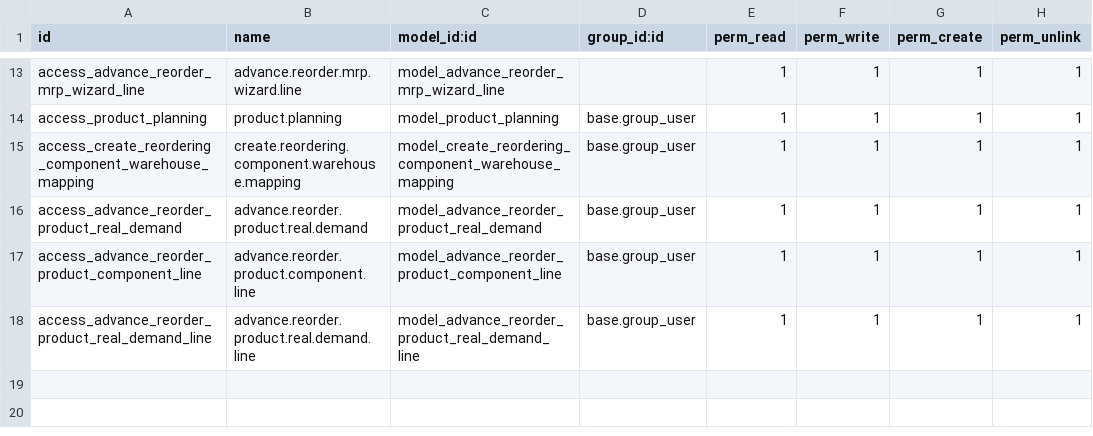
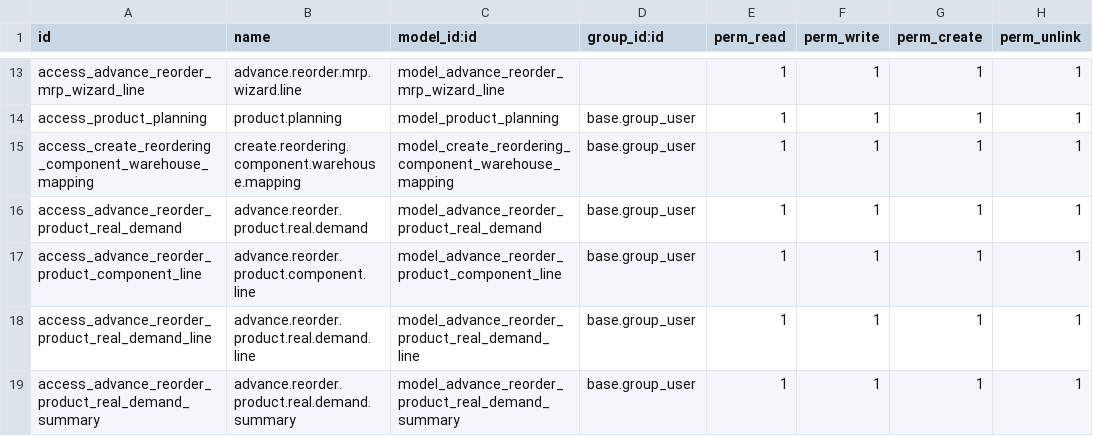
Before and after one commit to devangisetu/Setu-Advance-Reordering-With-MRP, a CSV file: setu_advance_reordering_extended/security/ir.model.access.csv, drawn as a sheet; only a part is shown, gaps mark what is left out.

Commit message:
[HD][ADD][setu_advance_reordering_extended] ==>Add button to create summary lines.

```diff
--- a/setu_advance_reordering_extended/security/ir.model.access.csv
+++ b/setu_advance_reordering_extended/security/ir.model.access.csv
@@ -18 +18,2 @@ access_advance_reorder_product_component_line,advance.reorder.product.component.
 access_advance_reorder_product_real_demand_line,advance.reorder.product.real.demand.line,model_advance_reorder_product_real_demand_line,base.group_user,1,1,1,1
+access_advance_reorder_product_real_demand_summary,advance.reorder.product.real.demand.summary,model_advance_reorder_product_real_demand_summary,base.group_user,1,1,1,1
```
Also changed, not shown: 4 other files.
